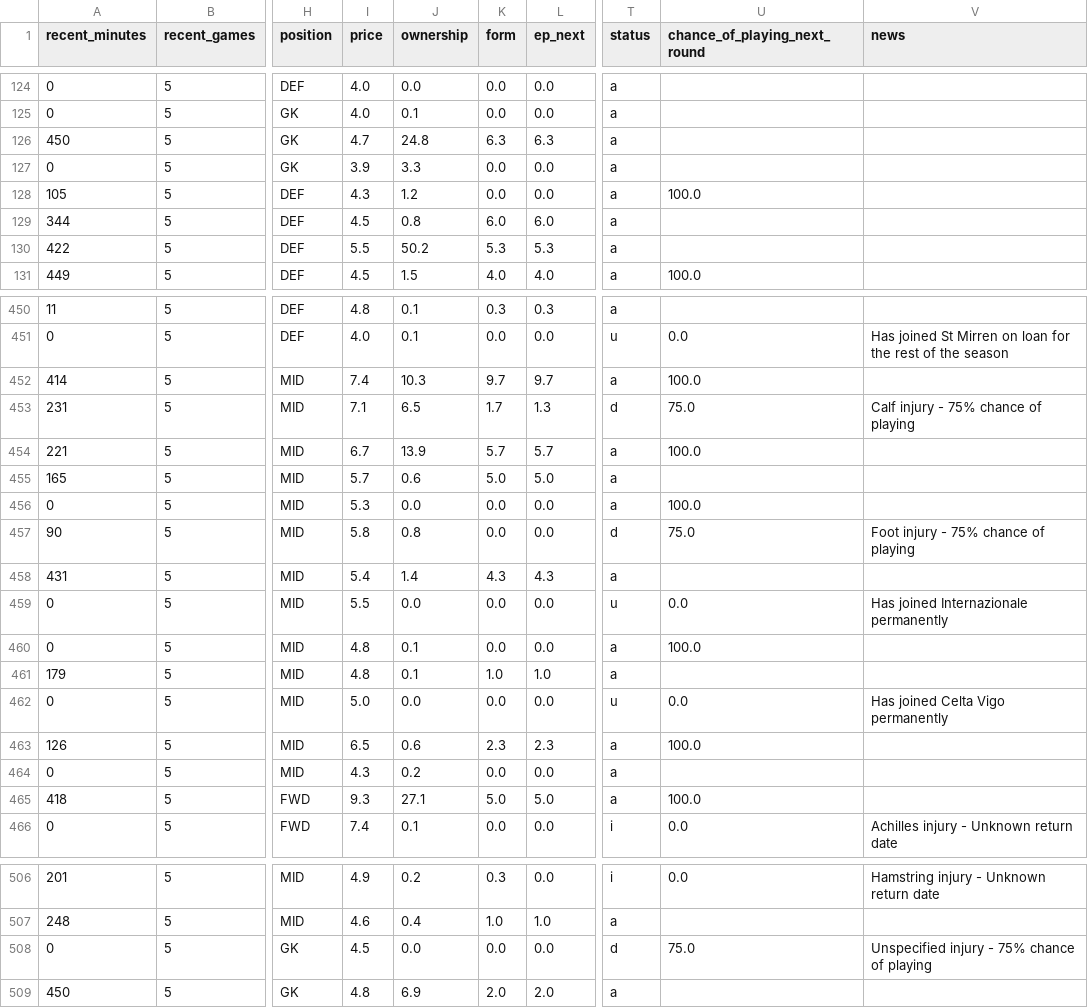
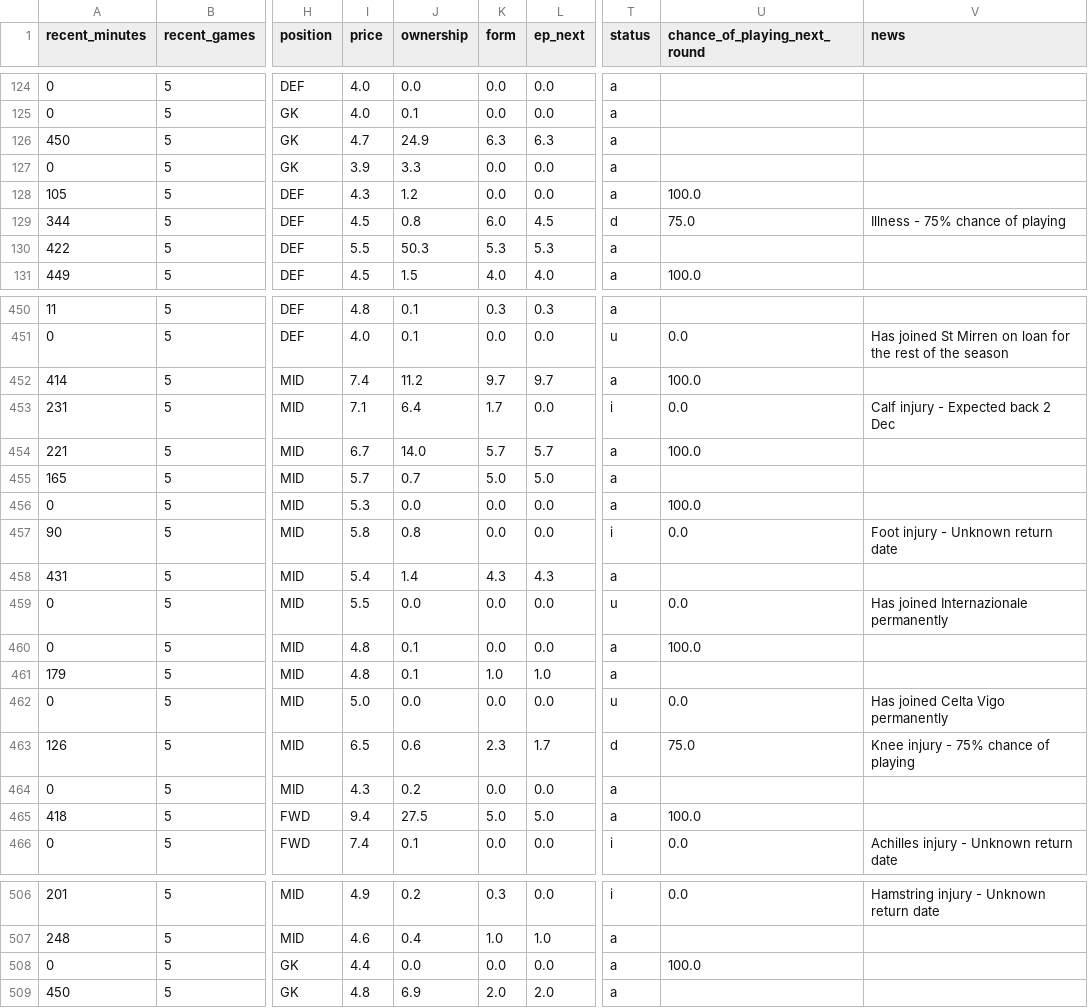
Before and after one commit to jackmaher08/FiveStat, a CSV file: data/tables/fpl_player_data.csv, drawn as a sheet; only a part is shown, gaps mark what is left out; the diff covers the shown part only; the diff names each change by its address in the sheet, - before the commit and + after, or states it on an @@ line.

```diff
--- a/data/tables/fpl_player_data.csv
+++ b/data/tables/fpl_player_data.csv
-J126 (ownership): 24.8
+J126 (ownership): 24.9
-L129 (ep_next): 6.0
+L129 (ep_next): 4.5
-T129 (status): a
+T129 (status): d
-U129 (chance_of_playing_next_round): (empty)
+U129 (chance_of_playing_next_round): 75.0
-V129 (news): (empty)
+V129 (news): Illness - 75% chance of playing
-J130 (ownership): 50.2
+J130 (ownership): 50.3
-J452 (ownership): 10.3
+J452 (ownership): 11.2
-J453 (ownership): 6.5
+J453 (ownership): 6.4
-L453 (ep_next): 1.3
+L453 (ep_next): 0.0
-T453 (status): d
+T453 (status): i
-U453 (chance_of_playing_next_round): 75.0
+U453 (chance_of_playing_next_round): 0.0
-V453 (news): Calf injury - 75% chance of playing
+V453 (news): Calf injury - Expected back 2 Dec
-J454 (ownership): 13.9
+J454 (ownership): 14.0
-J455 (ownership): 0.6
+J455 (ownership): 0.7
-T457 (status): d
+T457 (status): i
-U457 (chance_of_playing_next_round): 75.0
+U457 (chance_of_playing_next_round): 0.0
-V457 (news): Foot injury - 75% chance of playing
+V457 (news): Foot injury - Unknown return date
-L463 (ep_next): 2.3
+L463 (ep_next): 1.7
-T463 (status): a
+T463 (status): d
-U463 (chance_of_playing_next_round): 100.0
+U463 (chance_of_playing_next_round): 75.0
-V463 (news): (empty)
+V463 (news): Knee injury - 75% chance of playing
-I465 (price): 9.3
+I465 (price): 9.4
-J465 (ownership): 27.1
+J465 (ownership): 27.5
-I508 (price): 4.5
+I508 (price): 4.4
-T508 (status): d
+T508 (status): a
-U508 (chance_of_playing_next_round): 75.0
+U508 (chance_of_playing_next_round): 100.0
-V508 (news): Unspecified injury - 75% chance of playing
+V508 (news): (empty)
```
Also changed, not shown: 62 edited cells elsewhere in this file, data/exports/fpl/captaincy_rankings.csv, data/exports/fpl/player_fixture_projections.csv, 10 other files.
